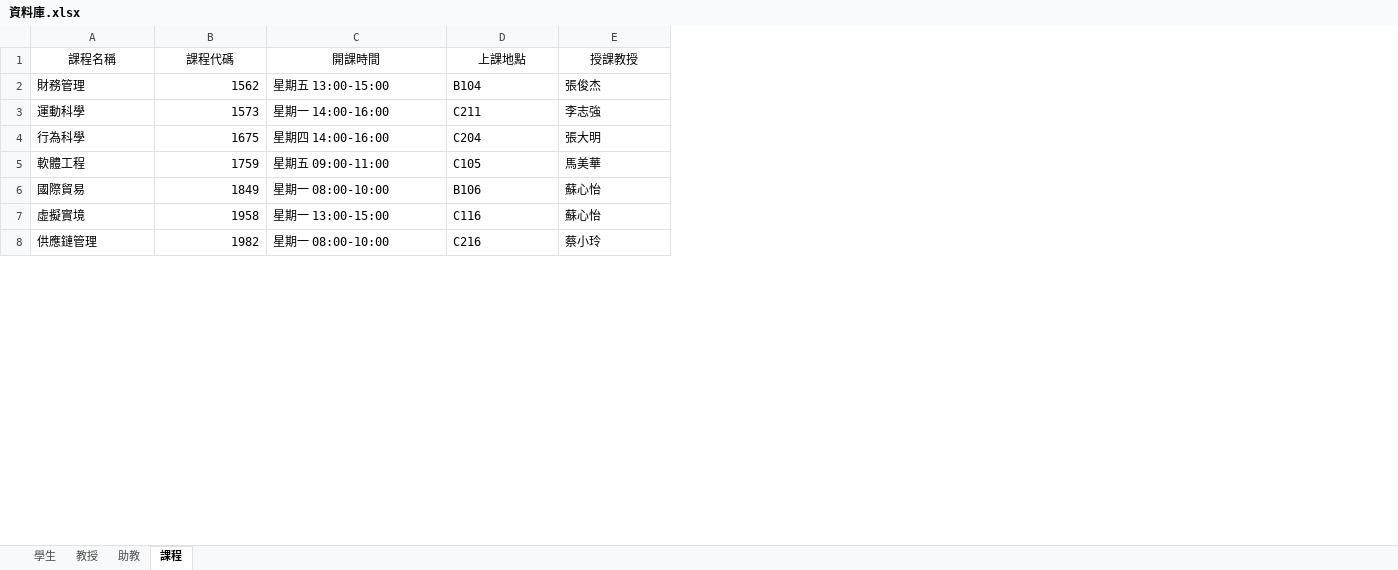
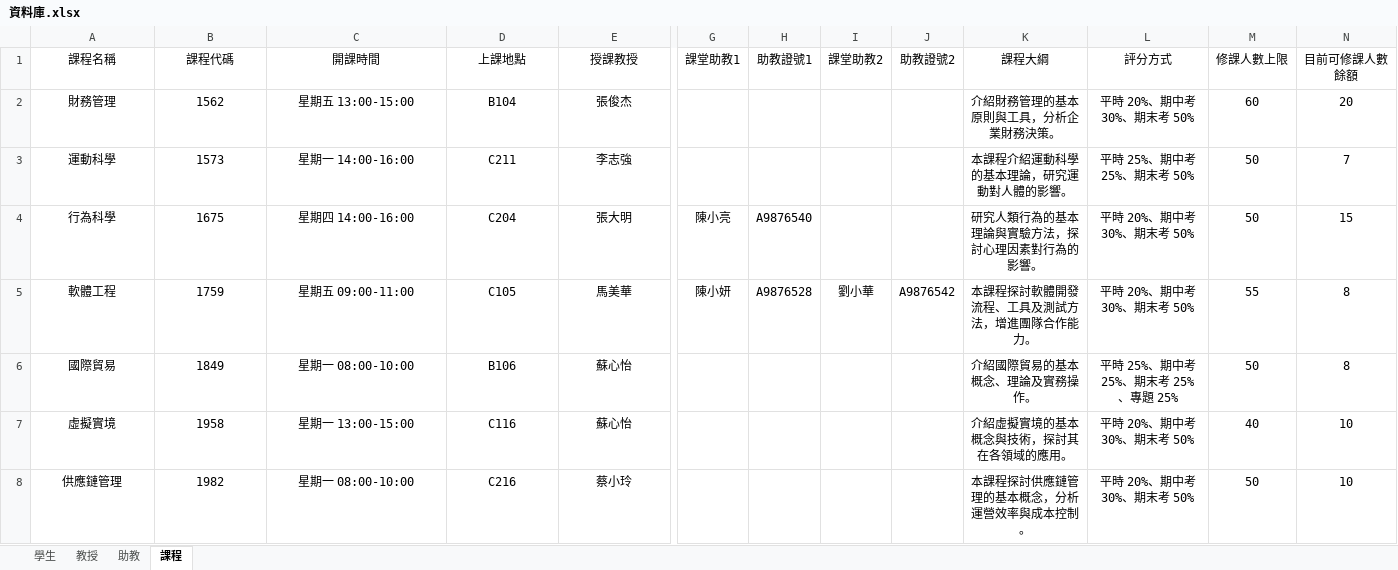
Before and after one commit to devops-sample-113/group_7, an Excel workbook: 資料庫.xlsx, sheet 課程, drawn as a sheet; only a part is shown, gaps mark what is left out; values as stored, in another font and other column widths than the file's, no borders; the diff covers the shown part only; the diff names each change by its address in the sheet, - before the commit and + after, or states it on an @@ line.

```diff
--- a/資料庫.xlsx (sheet 課程)
+++ b/資料庫.xlsx (sheet 課程)
@@ column G (課堂助教1) unhidden, rows 4-5: 陳小亮 | 陳小妍 @@
@@ column H (助教證號1) unhidden, rows 4-5: A9876540 | A9876528 @@
@@ column I (課堂助教2) unhidden, row 5: 劉小華 @@
@@ column J (助教證號2) unhidden, row 5: A9876542 @@
@@ column K (課程大綱) unhidden, rows 2-8: 介紹財務管理的基本原則與工具，分析企業財務決策。 | 本課程介紹運動科學的基本理論，研究運動對人體的影響。 | 研究人類行為的基本理論與實驗方法，探討心理因素對行為的影響。 | 本課程探討軟體開發流程、工具及測試方法，增進團隊合作能力。 | 介紹國際貿易的基本概念、理論及實務操作。 | 介紹虛擬實境的基本概念與技術，探討其在各領域的應用。 | 本課程探討供應鏈管理的基本概念，分析運營效率與成本控制。 @@
@@ column L (評分方式) unhidden, rows 2-8: 平時 20%、期中考 30%、期末考 50% | 平時 25%、期中考 25%、期末考 50% | 平時 20%、期中考 30%、期末考 50% | 平時 20%、期中考 30%、期末考 50% | 平時 25%、期中考 25%、期末考 25%、專題 25% | 平時 20%、期中考 30%、期末考 50% | 平時 20%、期中考 30%、期末考 50% @@
@@ column M (修課人數上限) unhidden, rows 2-8: 60 | 50 | 50 | 55 | 50 | 40 | 50 @@
@@ column N (目前可修課人數餘額) unhidden, rows 2-8: 20 | 7 | 15 | 8 | 8 | 10 | 10 @@
-A2:A8 alignment: left
+A2:A8 alignment: center
-B2:B8 alignment: right
+B2:B8 alignment: center
-C2:E8 alignment: left
+C2:E8 alignment: center
```
Also changed, not shown: cell formats elsewhere in this sheet, hidden cells, 個人課表/D1234567.xlsx, 個人課表/D3210864.xlsx, 4 other files.
